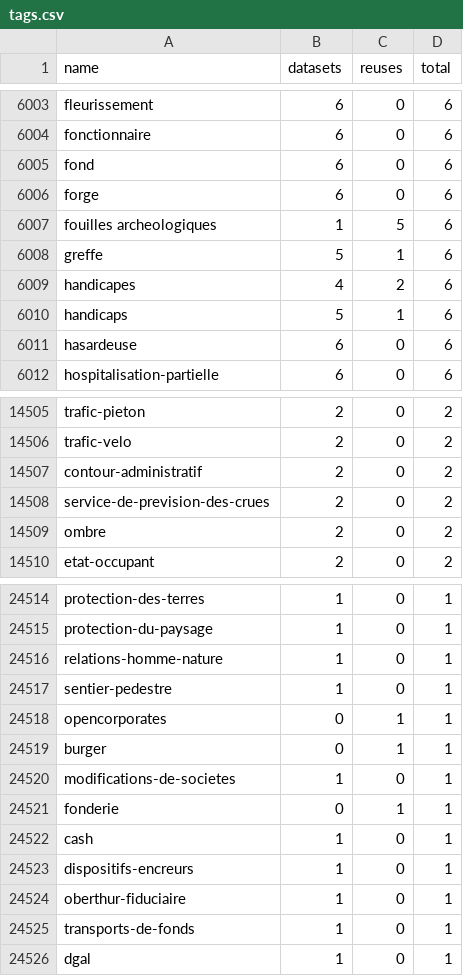
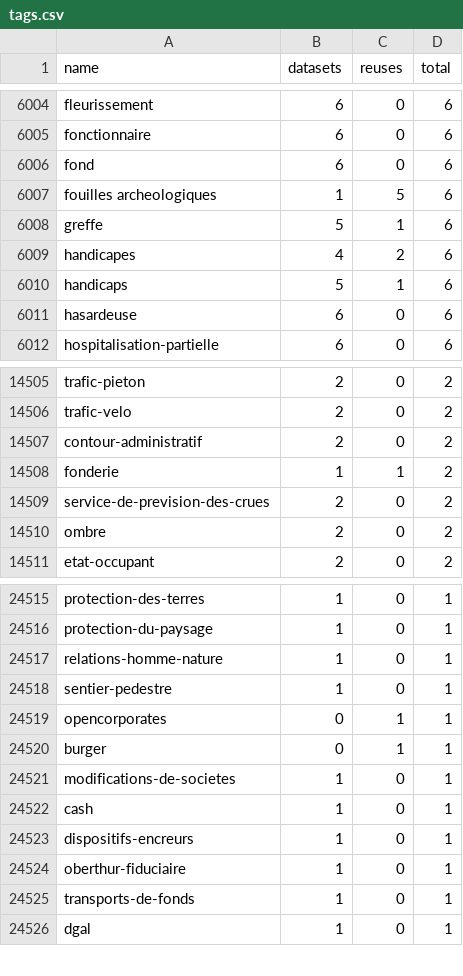
Before and after one commit to taniki/flat.dgfr, a CSV file: tags.csv, drawn as a sheet; only a part is shown, gaps mark what is left out; removed rows and columns are numbered as before the commit, all else as after; the diff covers the shown part only; the diff names each change by its address in the sheet, - before the commit and + after, or states it on an @@ line.

```diff
--- a/tags.csv
+++ b/tags.csv
-row 6006: forge | 6 | 0 | 6
+row 14508: fonderie | 1 | 1 | 2
-row 24521: fonderie | 0 | 1 | 1
```
Also changed, not shown: 12 added rows, 4 removed rows and 6 edited cells elsewhere in this file, 2 other files.
